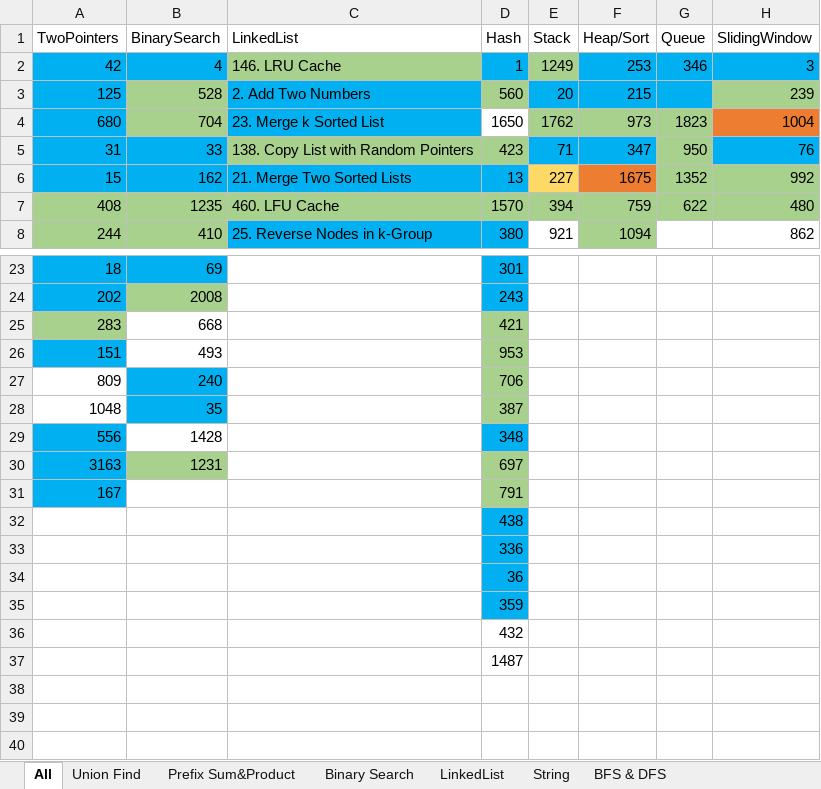
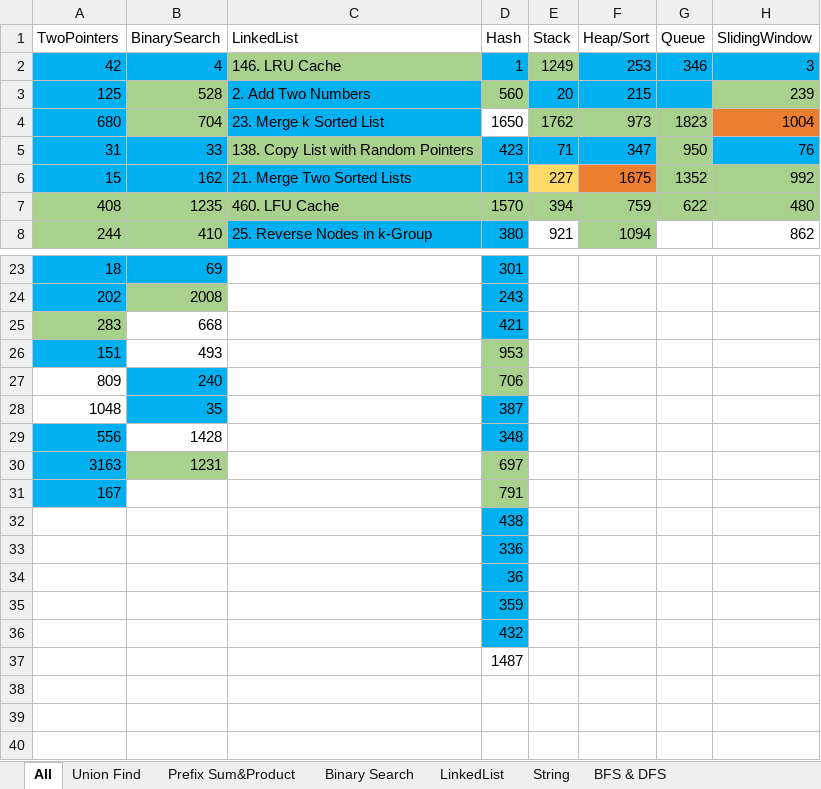
Before and after one commit to LiXieLabs/codingpractice, an Excel workbook: PracticeList.xlsx, sheet All, drawn as a sheet; only a part is shown, gaps mark what is left out; values as stored, in another font and other column widths than the file's, no borders; the diff names each change by its address in the sheet, - before the commit and + after, or states it on an @@ line.

```diff
--- a/PracticeList.xlsx (sheet All)
+++ b/PracticeList.xlsx (sheet All)
-D5 fill: #A9D18E
+D5 fill: #00B0F0
-D25 fill: #A9D18E
+D25 fill: #00B0F0
-D28 fill: #A9D18E
+D28 fill: #00B0F0
-D36 fill: none
+D36 fill: #00B0F0
```
Also changed, not shown: sheet String, sheet LinkedList, 4 other files.
